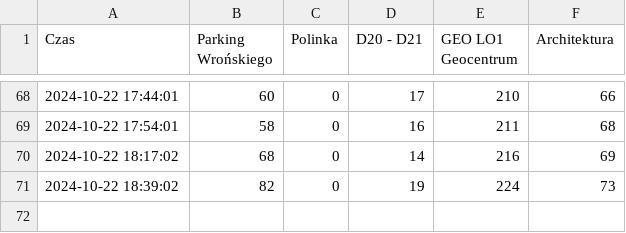
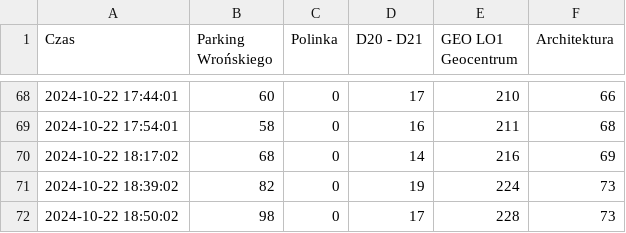
Before and after one commit to AdamDomachowski1/iParking_PWr_Monitor, a CSV file: parking_data.csv, drawn as a sheet; only a part is shown, gaps mark what is left out; the diff names each change by its address in the sheet, - before the commit and + after, or states it on an @@ line.

```diff
--- a/parking_data.csv
+++ b/parking_data.csv
+row 72: 2024-10-22 18:50:02 | 98 | 0 | 17 | 228 | 73
```
